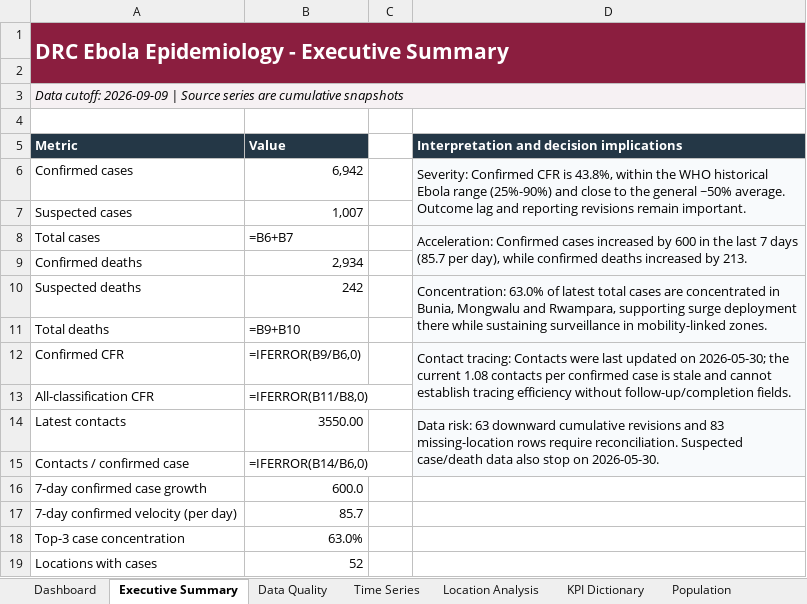
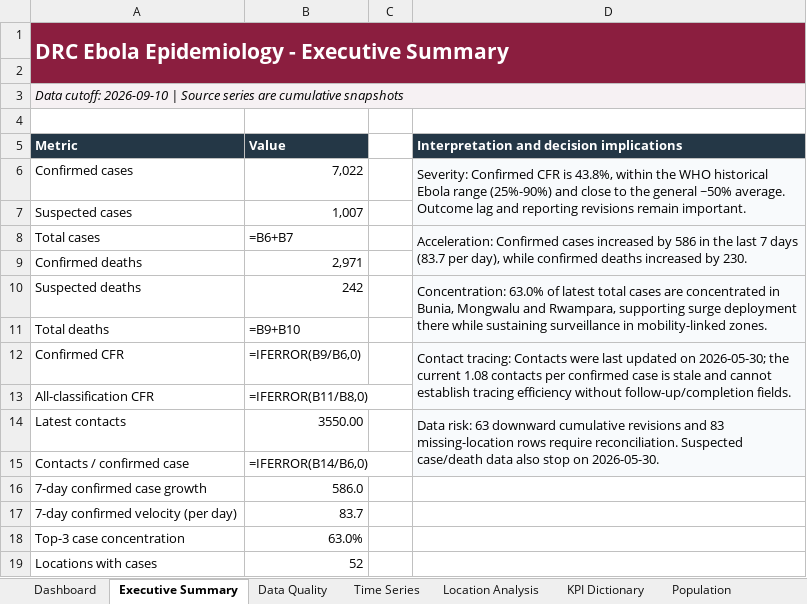
Before and after one commit to Iam-Otieno/ebola_hdx_pipeline, an Excel workbook: DRC_Ebola_Epidemiology_Dashboard_and_Analysis.xlsx, sheet Executive Summary, drawn as a sheet; values as stored, in another font and other column widths than the file's, no borders; formulas without a stored value are shown as written; the diff names each change by its address in the sheet, - before the commit and + after, or states it on an @@ line.

```diff
--- a/DRC_Ebola_Epidemiology_Dashboard_and_Analysis.xlsx (sheet Executive Summary)
+++ b/DRC_Ebola_Epidemiology_Dashboard_and_Analysis.xlsx (sheet Executive Summary)
-A3 (Metric): Data cutoff: 2026-09-09 | Source…
+A3 (Metric): Data cutoff: 2026-09-10 | Source…
-B6 (Value): 6,942
+B6 (Value): 7,022
-D8: …increased by 600 in the last 7 days (85.7 per day), while confirmed deaths increased by 213.
+D8: …increased by 586 in the last 7 days (83.7 per day), while confirmed deaths increased by 230.
-B9 (Value): 2,934
+B9 (Value): 2,971
-B16 (Value): 600.0
+B16 (Value): 586.0
-B17 (Value): 85.7
+B17 (Value): 83.7
```
Also changed, not shown: sheet Processed Data, sheet Dashboard.
